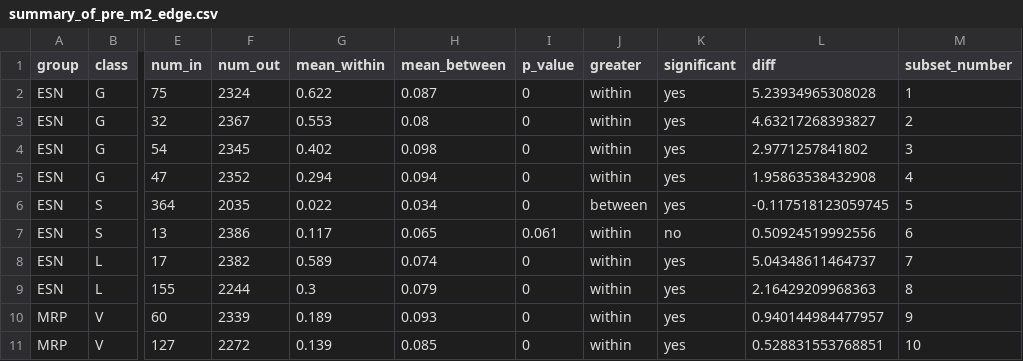
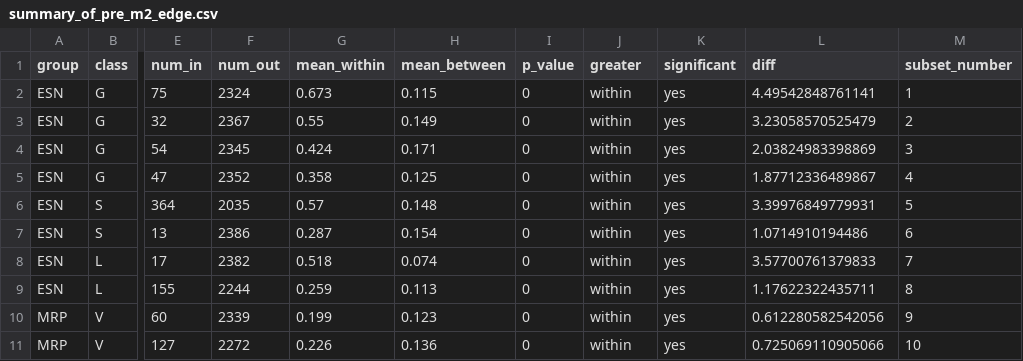
Before and after one commit to irbraun/phenologs, a CSV file: tables/means_of_group_by_method/phenotype_text/summary_of_pre_m2_edge.csv, drawn as a sheet; only a part is shown, gaps mark what is left out; the diff covers the shown part only; the diff names each change by its address in the sheet, - before the commit and + after, or states it on an @@ line.

```diff
--- a/tables/means_of_group_by_method/phenotype_text/summary_of_pre_m2_edge.csv
+++ b/tables/means_of_group_by_method/phenotype_text/summary_of_pre_m2_edge.csv
-G2 (mean_within): 0.622
+G2 (mean_within): 0.673
-H2 (mean_between): 0.087
+H2 (mean_between): 0.115
-L2 (diff): 5.23934965308028
+L2 (diff): 4.49542848761141
-G3 (mean_within): 0.553
+G3 (mean_within): 0.55
-H3 (mean_between): 0.08
+H3 (mean_between): 0.149
-L3 (diff): 4.63217268393827
+L3 (diff): 3.23058570525479
-G4 (mean_within): 0.402
+G4 (mean_within): 0.424
-H4 (mean_between): 0.098
+H4 (mean_between): 0.171
-L4 (diff): 2.9771257841802
+L4 (diff): 2.03824983398869
-G5 (mean_within): 0.294
+G5 (mean_within): 0.358
-H5 (mean_between): 0.094
+H5 (mean_between): 0.125
-L5 (diff): 1.95863538432908
+L5 (diff): 1.87712336489867
-G6 (mean_within): 0.022
+G6 (mean_within): 0.57
-H6 (mean_between): 0.034
+H6 (mean_between): 0.148
-J6 (greater): between
+J6 (greater): within
-L6 (diff): -0.117518123059745
+L6 (diff): 3.39976849779931
-G7 (mean_within): 0.117
+G7 (mean_within): 0.287
-H7 (mean_between): 0.065
+H7 (mean_between): 0.154
-I7 (p_value): 0.061
+I7 (p_value): 0
-K7 (significant): no
+K7 (significant): yes
-L7 (diff): 0.50924519992556
+L7 (diff): 1.0714910194486
-G8 (mean_within): 0.589
+G8 (mean_within): 0.518
-L8 (diff): 5.04348611464737
+L8 (diff): 3.57700761379833
-G9 (mean_within): 0.3
+G9 (mean_within): 0.259
-H9 (mean_between): 0.079
+H9 (mean_between): 0.113
-L9 (diff): 2.16429209968363
+L9 (diff): 1.17622322435711
-G10 (mean_within): 0.189
+G10 (mean_within): 0.199
-H10 (mean_between): 0.093
+H10 (mean_between): 0.123
-L10 (diff): 0.940144984477957
+L10 (diff): 0.612280582542056
-G11 (mean_within): 0.139
+G11 (mean_within): 0.226
-H11 (mean_between): 0.085
+H11 (mean_between): 0.136
-L11 (diff): 0.528831553768851
+L11 (diff): 0.725069110905066
```
Also changed, not shown: 136 edited cells elsewhere in this file, tables/means_of_group_by_method/phene_text/summary_of_all_methods.csv, tables/means_of_group_by_method/phene_text/summary_of_pre_m1_edge.csv, 27 other files.
